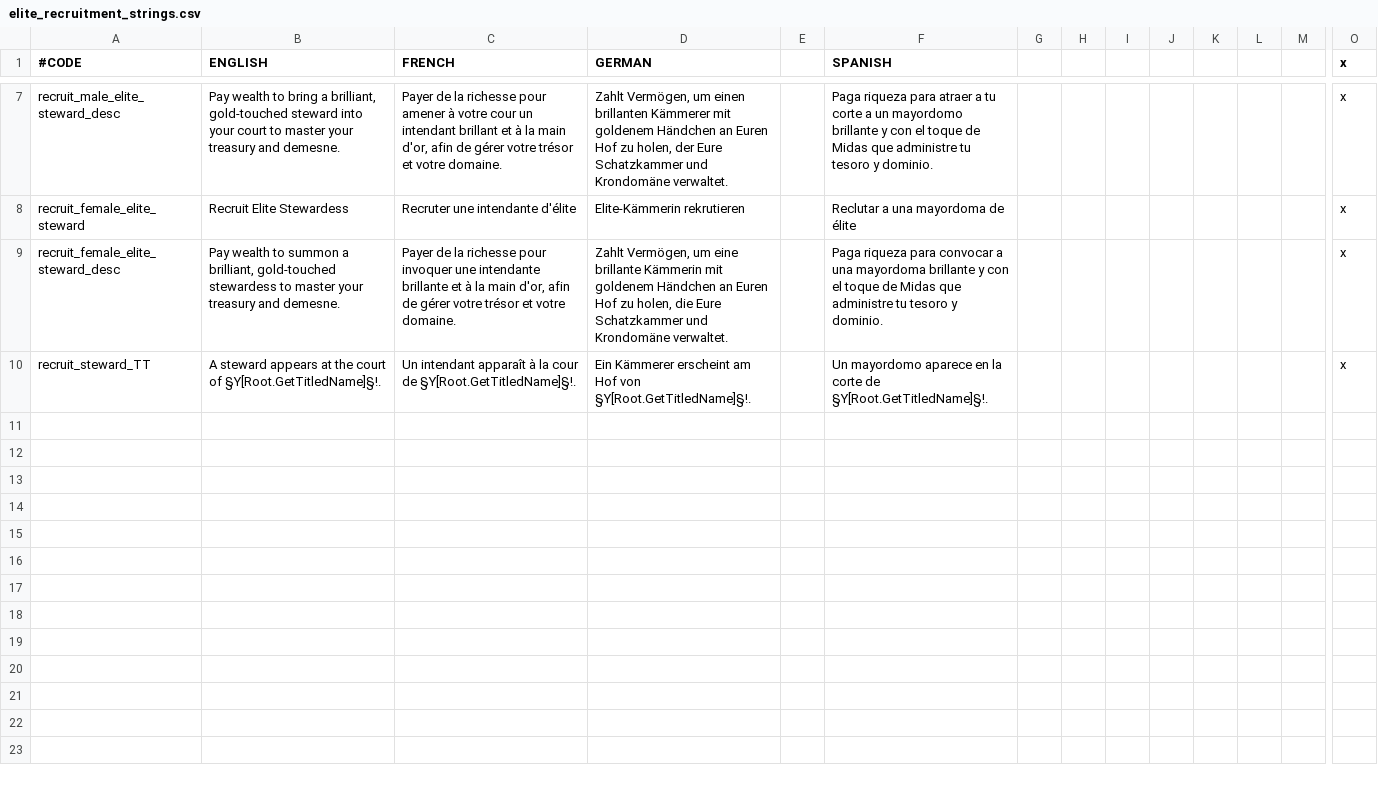
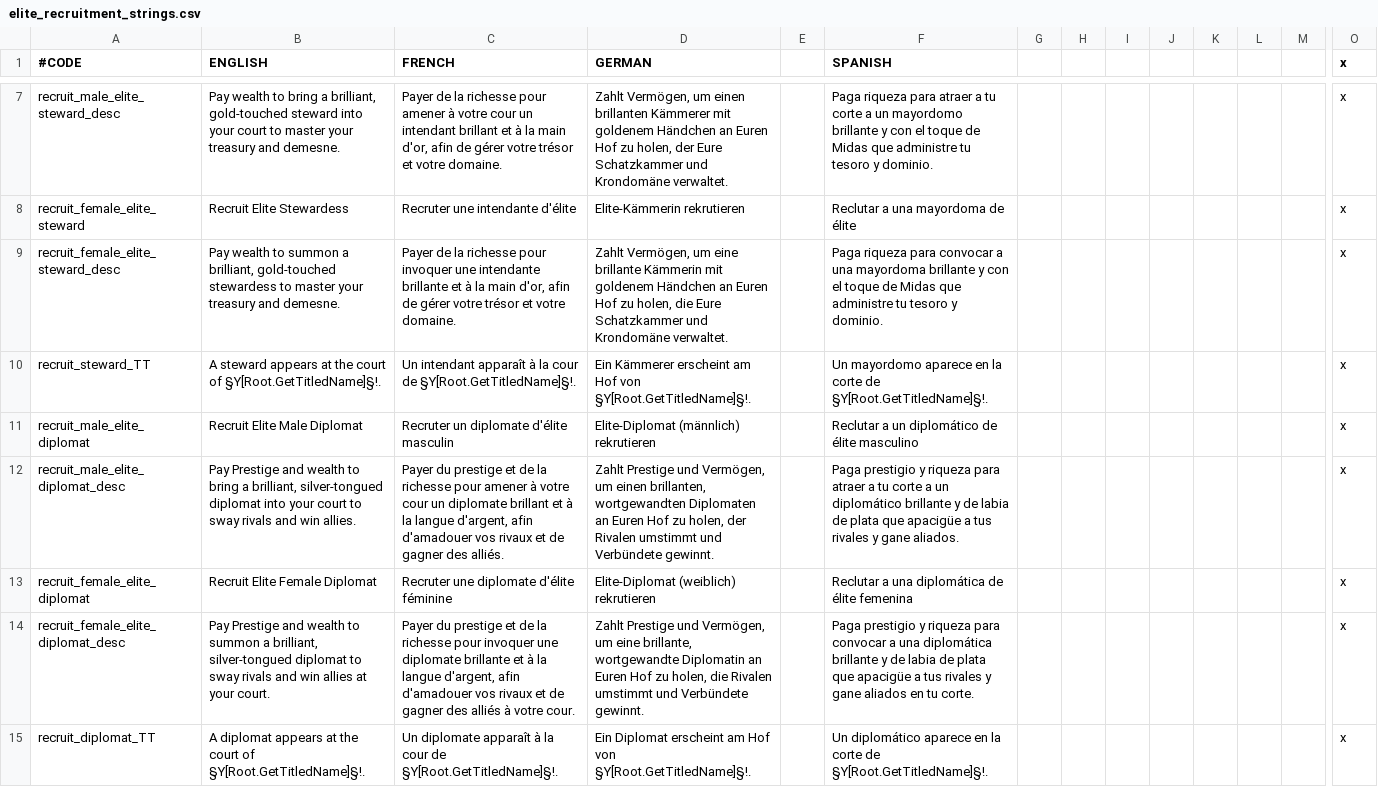
Before and after one commit to imposterzed/EliteRecruitment, a CSV file: EliteRecruitment/localisation/elite_recruitment_strings.csv, drawn as a sheet; only a part is shown, gaps mark what is left out; rows hold the shown columns only; the diff names each change by its address in the sheet, - before the commit and + after, or states it on an @@ line.

Commit message:
Add elite diplomat recruitment; refine commander and steward trait curation
- New recruit_male/female_elite_diplomat decisions (gold + Prestige),
  diplomat scripted effects (dynasty lottery, grey_eminence education,
  diplomacy-themed flavor), enable trigger, icon sprites, and cp1252
  localisation. Female gate matches chancellor eligibility (SoW 4 / equal realms).
- Commander: stop stripping giant (combat boost) and paranoid (no martial
  impact); add a faith-matched holy-war veteran chance via
  add_crusade_trait_effect, gated to non-dharmic faiths.
- Steward: tighten female gate to SoW 4 / equal realms to match treasurer
  eligibility for unrelated recruits.
- Diplomat removals add shy/cruel/envious; greedy kept for flavor.
- Docs: prestige-cost comments now cover diplomats.

```diff
--- a/EliteRecruitment/localisation/elite_recruitment_strings.csv
+++ b/EliteRecruitment/localisation/elite_recruitment_strings.csv
+row 11: recruit_male_elite_diplomat | Recruit Elite Male Diplomat | Recruter un diplomate d'élite masculin | Elite-Diplomat (männlich) rekrutieren |  | Reclutar a un diplomático de élite masculino |  |  |  |  |  |  |  | x
+row 12: recruit_male_elite_diplomat_desc | Pay Prestige and wealth to bring a brilliant, silver-tongued diplomat into your court to sway rivals and win allies. | Payer du prestige et de la richesse pour amener à votre cour un diplomate brillant et à la langue d'argent, afin d'amadouer vos rivaux et de gagner des alliés. | Zahlt Prestige und Vermögen, um einen brillanten, wortgewandten Diplomaten an Euren Hof zu holen, der Rivalen umstimmt und Verbündete gewinnt. |  | Paga prestigio y riqueza para atraer a tu corte a un diplomático brillante y de labia de plata que apacigüe a tus rivales y gane aliados. |  |  |  |  |  |  |  | x
+row 13: recruit_female_elite_diplomat | Recruit Elite Female Diplomat | Recruter une diplomate d'élite féminine | Elite-Diplomat (weiblich) rekrutieren |  | Reclutar a una diplomática de élite femenina |  |  |  |  |  |  |  | x
+row 14: recruit_female_elite_diplomat_desc | Pay Prestige and wealth to summon a brilliant, silver-tongued diplomat to sway rivals and win allies at your court. | Payer du prestige et de la richesse pour invoquer une diplomate brillante et à la langue d'argent, afin d'amadouer vos rivaux et de gagner des alliés à votre cour. | Zahlt Prestige und Vermögen, um eine brillante, wortgewandte Diplomatin an Euren Hof zu holen, die Rivalen umstimmt und Verbündete gewinnt. |  | Paga prestigio y riqueza para convocar a una diplomática brillante y de labia de plata que apacigüe a tus rivales y gane aliados en tu corte. |  |  |  |  |  |  |  | x
+row 15: recruit_diplomat_TT | A diplomat appears at the court of §Y[Root.GetTitledName]§!. | Un diplomate apparaît à la cour de §Y[Root.GetTitledName]§!. | Ein Diplomat erscheint am Hof von §Y[Root.GetTitledName]§!. |  | Un diplomático aparece en la corte de §Y[Root.GetTitledName]§!. |  |  |  |  |  |  |  | x
```
Also changed, not shown: 9 other files.
